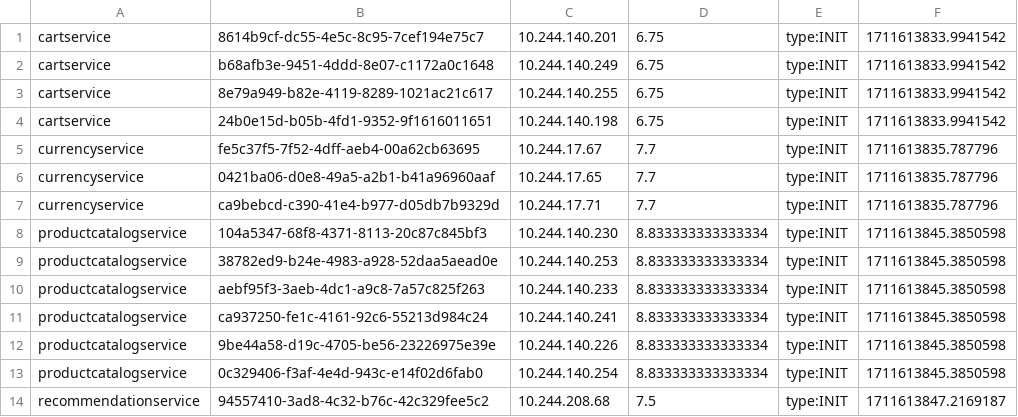
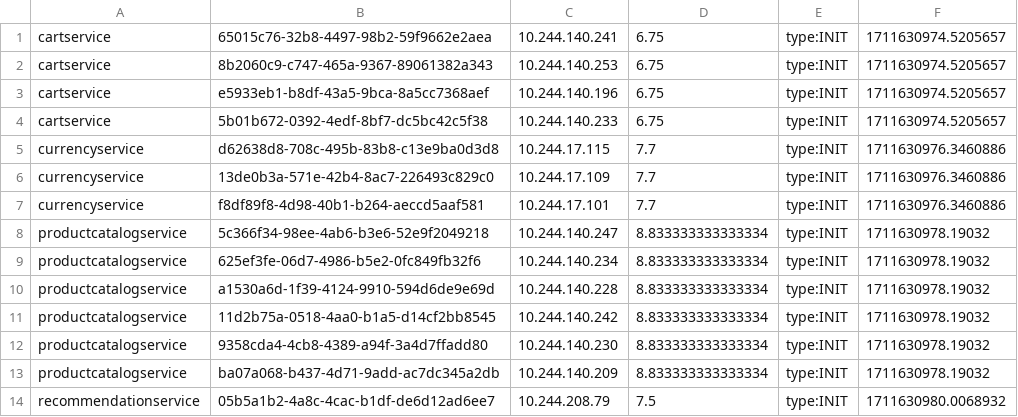
Before and after one commit to Chen-Jin-yuan/opentelemetry-microservices-demo, a CSV file: system/ERMS/results/Vertical-RES.csv, drawn as a sheet; only a part is shown; the diff covers the shown part only.

```diff
--- a/system/ERMS/results/Vertical-RES.csv
+++ b/system/ERMS/results/Vertical-RES.csv
@@ -1,14 +1,14 @@
-cartservice,8614b9cf-dc55-4e5c-8c95-7cef194e75c7,10.244.140.201,6.75,type:INIT,1711613833.9941542
-cartservice,b68afb3e-9451-4ddd-8e07-c1172a0c1648,10.244.140.249,6.75,type:INIT,1711613833.9941542
-cartservice,8e79a949-b82e-4119-8289-1021ac21c617,10.244.140.255,6.75,type:INIT,1711613833.9941542
-cartservice,24b0e15d-b05b-4fd1-9352-9f1616011651,10.244.140.198,6.75,type:INIT,1711613833.9941542
-currencyservice,fe5c37f5-7f52-4dff-aeb4-00a62cb63695,10.244.17.67,7.7,type:INIT,1711613835.787796
-currencyservice,0421ba06-d0e8-49a5-a2b1-b41a96960aaf,10.244.17.65,7.7,type:INIT,1711613835.787796
-currencyservice,ca9bebcd-c390-41e4-b977-d05db7b9329d,10.244.17.71,7.7,type:INIT,1711613835.787796
-productcatalogservice,104a5347-68f8-4371-8113-20c87c845bf3,10.244.140.230,8.833333333333334,type:INIT,1711613845.3850598
-productcatalogservice,38782ed9-b24e-4983-a928-52daa5aead0e,10.244.140.253,8.833333333333334,type:INIT,1711613845.3850598
-productcatalogservice,aebf95f3-3aeb-4dc1-a9c8-7a57c825f263,10.244.140.233,8.833333333333334,type:INIT,1711613845.3850598
-productcatalogservice,ca937250-fe1c-4161-92c6-55213d984c24,10.244.140.241,8.833333333333334,type:INIT,1711613845.3850598
-productcatalogservice,9be44a58-d19c-4705-be56-23226975e39e,10.244.140.226,8.833333333333334,type:INIT,1711613845.3850598
-productcatalogservice,0c329406-f3af-4e4d-943c-e14f02d6fab0,10.244.140.254,8.833333333333334,type:INIT,1711613845.3850598
-recommendationservice,94557410-3ad8-4c32-b76c-42c329fee5c2,10.244.208.68,7.5,type:INIT,1711613847.2169187
+cartservice,65015c76-32b8-4497-98b2-59f9662e2aea,10.244.140.241,6.75,type:INIT,1711630974.5205657
+cartservice,8b2060c9-c747-465a-9367-89061382a343,10.244.140.253,6.75,type:INIT,1711630974.5205657
+cartservice,e5933eb1-b8df-43a5-9bca-8a5cc7368aef,10.244.140.196,6.75,type:INIT,1711630974.5205657
+cartservice,5b01b672-0392-4edf-8bf7-dc5bc42c5f38,10.244.140.233,6.75,type:INIT,1711630974.5205657
+currencyservice,d62638d8-708c-495b-83b8-c13e9ba0d3d8,10.244.17.115,7.7,type:INIT,1711630976.3460886
+currencyservice,13de0b3a-571e-42b4-8ac7-226493c829c0,10.244.17.109,7.7,type:INIT,1711630976.3460886
+currencyservice,f8df89f8-4d98-40b1-b264-aeccd5aaf581,10.244.17.101,7.7,type:INIT,1711630976.3460886
+productcatalogservice,5c366f34-98ee-4ab6-b3e6-52e9f2049218,10.244.140.247,8.833333333333334,type:INIT,1711630978.19032
+productcatalogservice,625ef3fe-06d7-4986-b5e2-0fc849fb32f6,10.244.140.234,8.833333333333334,type:INIT,1711630978.19032
+productcatalogservice,a1530a6d-1f39-4124-9910-594d6de9e69d,10.244.140.228,8.833333333333334,type:INIT,1711630978.19032
+productcatalogservice,11d2b75a-0518-4aa0-b1a5-d14cf2bb8545,10.244.140.242,8.833333333333334,type:INIT,1711630978.19032
+productcatalogservice,9358cda4-4cb8-4389-a94f-3a4d7ffadd80,10.244.140.230,8.833333333333334,type:INIT,1711630978.19032
+productcatalogservice,ba07a068-b437-4d71-9add-ac7dc345a2db,10.244.140.209,8.833333333333334,type:INIT,1711630978.19032
+recommendationservice,05b5a1b2-4a8c-4cac-b1df-de6d12ad6ee7,10.244.208.79,7.5,type:INIT,1711630980.0068932
```
Also changed, not shown: 88 edited cells elsewhere in this file, system/ERMS/results/Memory.csv, 4 other files.
